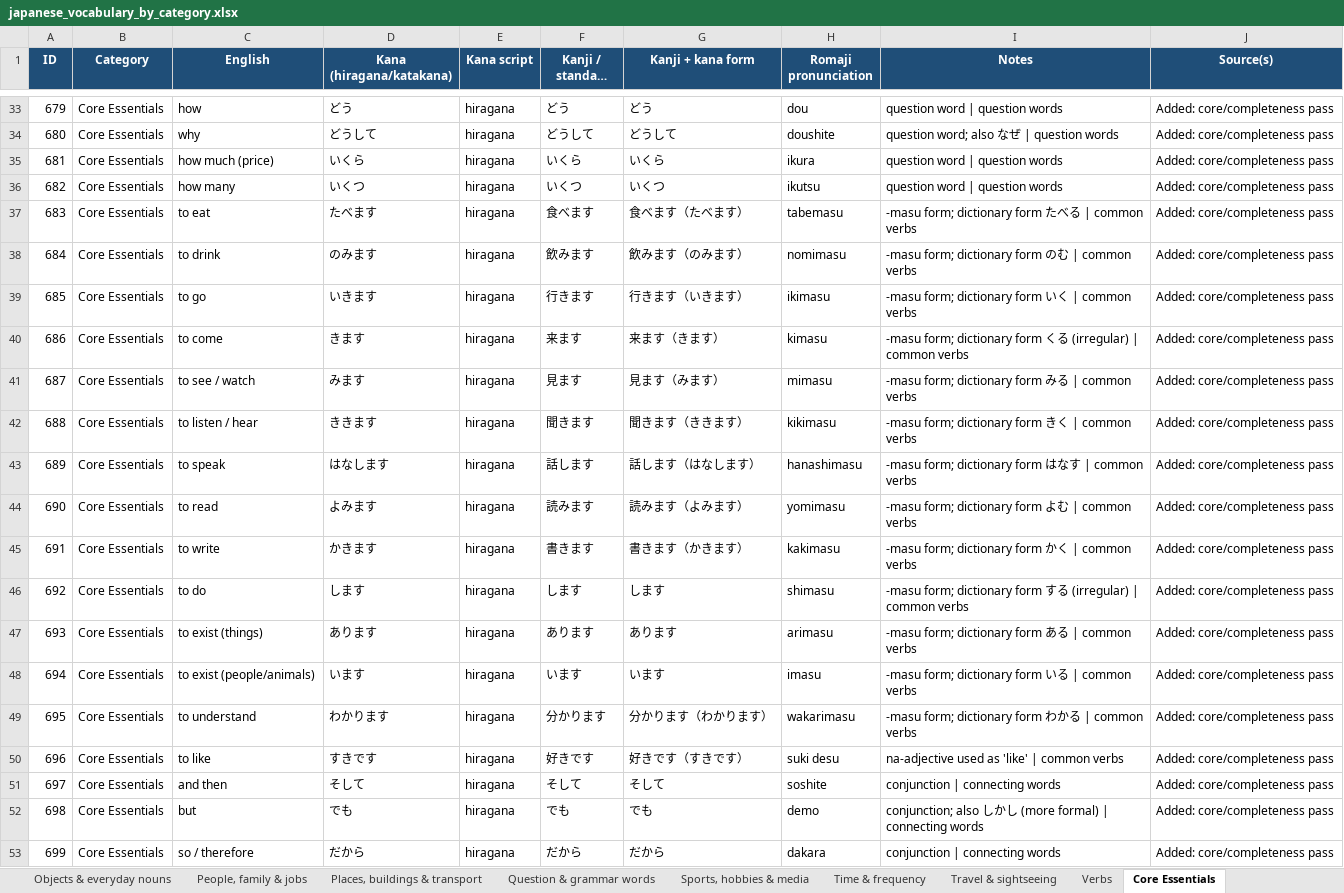
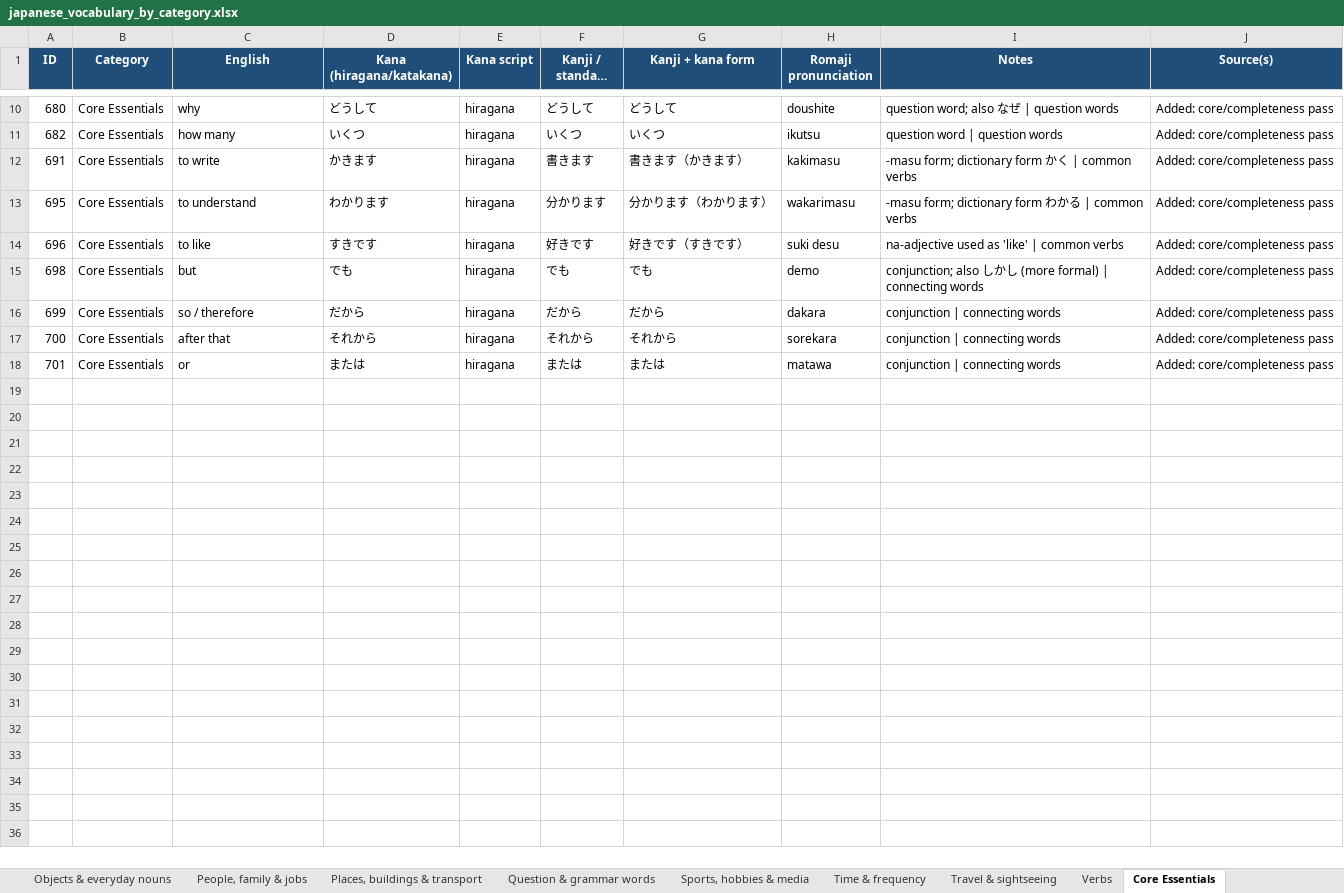
Before and after one commit to IMasterIIChiefI-IST/Japanese-Flash-Card-Game, an Excel workbook: japanese_vocabulary_by_category.xlsx, sheet Core Essentials, drawn as a sheet; only a part is shown, gaps mark what is left out; the shorter side is filled out with more unchanged rows; long unchanged cells end in …; values as stored, in another font and other column widths than the file's, no borders; the diff covers the shown part only; the diff names each change by its address in the sheet, - before the commit and + after, or states it on an @@ line.

```diff
--- a/japanese_vocabulary_by_category.xlsx (sheet Core Essentials)
+++ b/japanese_vocabulary_by_category.xlsx (sheet Core Essentials)
-row 33: 679 | Core Essentials | how | どう | hiragana | どう | どう | dou | question word | question words | Added: core/completeness pass
-row 35: 681 | Core Essentials | how much (price) | いくら | hiragana | いくら | いくら | ikura | question word | question words | Added: core/completeness pass
-row 37: 683 | Core Essentials | to eat | たべます | hiragana | 食べます | 食べます（たべます） | tabemasu | -masu form; dictionary form たべる | common verbs | Added: core/completeness pass
-row 38: 684 | Core Essentials | to drink | のみます | hiragana | 飲みます | 飲みます（のみます） | nomimasu | -masu form; dictionary form のむ | common verbs | Added: core/completeness pass
-row 39: 685 | Core Essentials | to go | いきます | hiragana | 行きます | 行きます（いきます） | ikimasu | -masu form; dictionary form いく | common verbs | Added: core/completeness pass
-row 40: 686 | Core Essentials | to come | きます | hiragana | 来ます | 来ます（きます） | kimasu | -masu form; dictionary form くる (irregular) | common verbs | Added: core/completeness pass
-row 41: 687 | Core Essentials | to see / watch | みます | hiragana | 見ます | 見ます（みます） | mimasu | -masu form; dictionary form みる | common verbs | Added: core/completeness pass
-row 42: 688 | Core Essentials | to listen / hear | ききます | hiragana | 聞きます | 聞きます（ききます） | kikimasu | -masu form; dictionary form きく | common verbs | Added: core/completeness pass
-row 43: 689 | Core Essentials | to speak | はなします | hiragana | 話します | 話します（はなします） | hanashimasu | -masu form; dictionary form はなす | common verbs | Added: core/completeness pass
-row 44: 690 | Core Essentials | to read | よみます | hiragana | 読みます | 読みます（よみます） | yomimasu | -masu form; dictionary form よむ | common verbs | Added: core/completeness pass
-row 46: 692 | Core Essentials | to do | します | hiragana | します | します | shimasu | -masu form; dictionary form する (irregular) | common verbs | Added: core/completeness pass
-row 47: 693 | Core Essentials | to exist (things) | あります | hiragana | あります | あります | arimasu | -masu form; dictionary form ある | common verbs | Added: core/completeness pass
-row 48: 694 | Core Essentials | to exist (people/animals) | います | hiragana | います | います | imasu | -masu form; dictionary form いる | common verbs | Added: core/completeness pass
-row 51: 697 | Core Essentials | and then | そして | hiragana | そして | そして | soshite | conjunction | connecting words | Added: core/completeness pass
```
Also changed, not shown: 23 removed rows elsewhere in this sheet, sheet Numbers & counters, sheet Verbs, sheet People, family & jobs, sheet Adjectives & descriptions, sheet Nature & directions, sheet Time & frequency, 10 more sheets.
